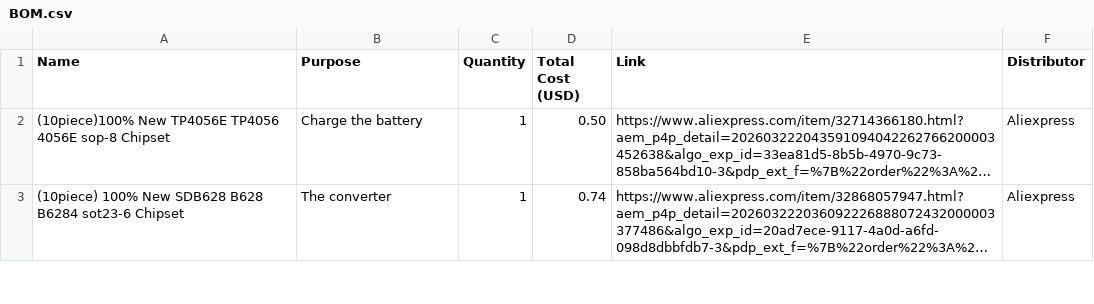
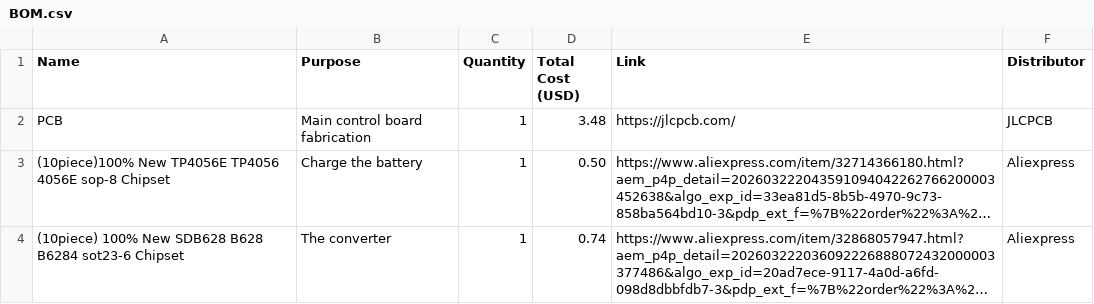
Before and after one commit to jaxfry/Ultimate-Useless-Box, a CSV file: BOM.csv, drawn as a sheet; only a part is shown; long unchanged cells end in …; the diff names each change by its address in the sheet, - before the commit and + after, or states it on an @@ line.

```diff
--- a/BOM.csv
+++ b/BOM.csv
+row 2: PCB | Main control board fabrication | 1 | 3.48 | https://jlcpcb.com/ | JLCPCB
```
Also changed, not shown: 2 other files.
